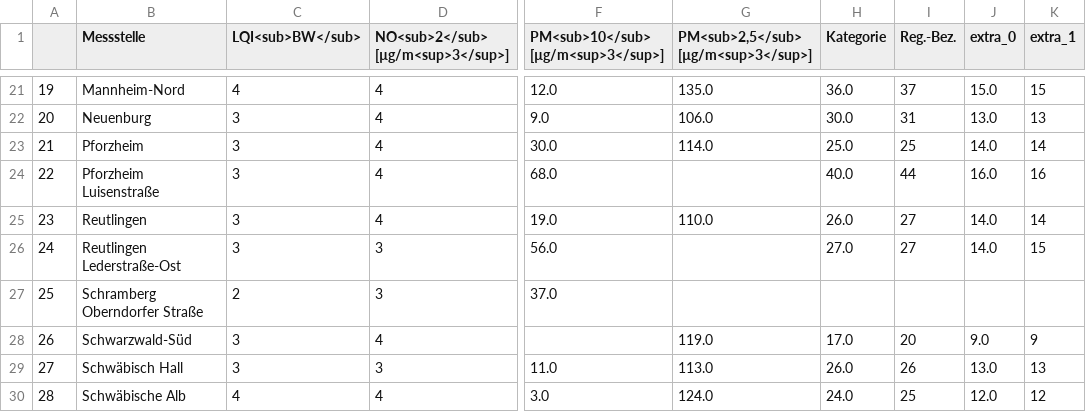
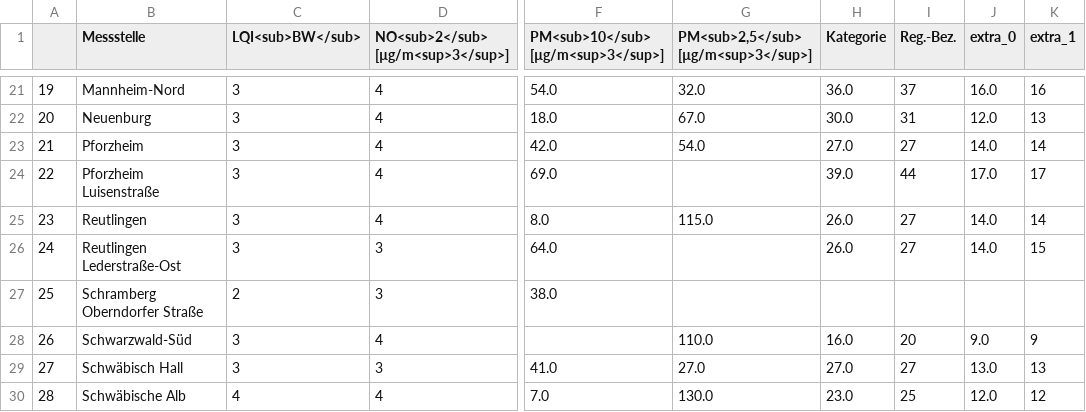
Before and after one commit to Schnuff22/feinstaub_bw, a CSV file: lufttabelle.csv, drawn as a sheet; only a part is shown, gaps mark what is left out; the diff covers the shown part only; the diff names each change by its address in the sheet, - before the commit and + after, or states it on an @@ line.

```diff
--- a/lufttabelle.csv
+++ b/lufttabelle.csv
-C21 (LQI<sub>BW</sub>): 4
+C21 (LQI<sub>BW</sub>): 3
-F21: 12.0
+F21: 54.0
-G21: 135.0
+G21: 32.0
-J21 (extra_0): 15.0
+J21 (extra_0): 16.0
-K21 (extra_1): 15
+K21 (extra_1): 16
-F22: 9.0
+F22: 18.0
-G22: 106.0
+G22: 67.0
-J22 (extra_0): 13.0
+J22 (extra_0): 12.0
-F23: 30.0
+F23: 42.0
-G23: 114.0
+G23: 54.0
-H23 (Kategorie): 25.0
+H23 (Kategorie): 27.0
-I23 (Reg.-Bez.): 25
+I23 (Reg.-Bez.): 27
-F24: 68.0
+F24: 69.0
-H24 (Kategorie): 40.0
+H24 (Kategorie): 39.0
-J24 (extra_0): 16.0
+J24 (extra_0): 17.0
-K24 (extra_1): 16
+K24 (extra_1): 17
-F25: 19.0
+F25: 8.0
-G25: 110.0
+G25: 115.0
-F26: 56.0
+F26: 64.0
-H26 (Kategorie): 27.0
+H26 (Kategorie): 26.0
-F27: 37.0
+F27: 38.0
-G28: 119.0
+G28: 110.0
-H28 (Kategorie): 17.0
+H28 (Kategorie): 16.0
-F29: 11.0
+F29: 41.0
-G29: 113.0
+G29: 27.0
-H29 (Kategorie): 26.0
+H29 (Kategorie): 27.0
-I29 (Reg.-Bez.): 26
+I29 (Reg.-Bez.): 27
-F30: 3.0
+F30: 7.0
-G30: 124.0
+G30: 130.0
-H30 (Kategorie): 24.0
+H30 (Kategorie): 23.0
```
Also changed, not shown: 101 edited cells elsewhere in this file.
